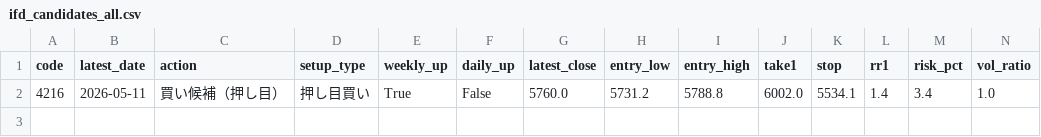
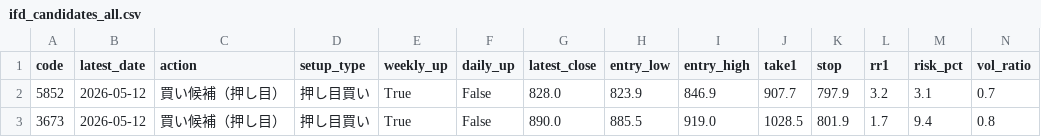
Before and after one commit to bosonization/kabu8-dashboard, a CSV file: dashboard_data/ifd_candidates_all.csv, drawn as a sheet; only a part is shown; removed rows and columns are numbered as before the commit, all else as after; rows hold the shown columns only; the diff names each change by its address in the sheet, - before the commit and + after, or states it on an @@ line.

```diff
--- a/dashboard_data/ifd_candidates_all.csv
+++ b/dashboard_data/ifd_candidates_all.csv
-row 2: 4216 | 2026-05-11 | 買い候補（押し目） | 押し目買い | True | False | 5760.0 | 5731.2 | 5788.8 | 6002.0 | 5534.1 | 1.4 | 3.4 | 1.0
+row 2: 5852 | 2026-05-12 | 買い候補（押し目） | 押し目買い | True | False | 828.0 | 823.9 | 846.9 | 907.7 | 797.9 | 3.2 | 3.1 | 0.7
+row 3: 3673 | 2026-05-12 | 買い候補（押し目） | 押し目買い | True | False | 890.0 | 885.5 | 919.0 | 1028.5 | 801.9 | 1.7 | 9.4 | 0.8
```
Also changed, not shown: dashboard_data/ifd_candidates_preopen.csv, dashboard_data/technical_buy_candidates.csv, 5 other files.
